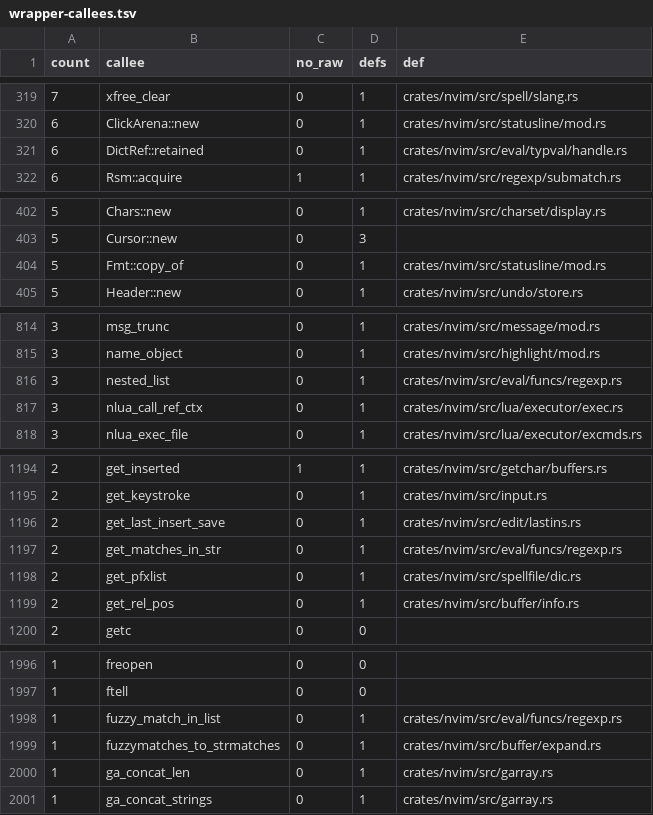
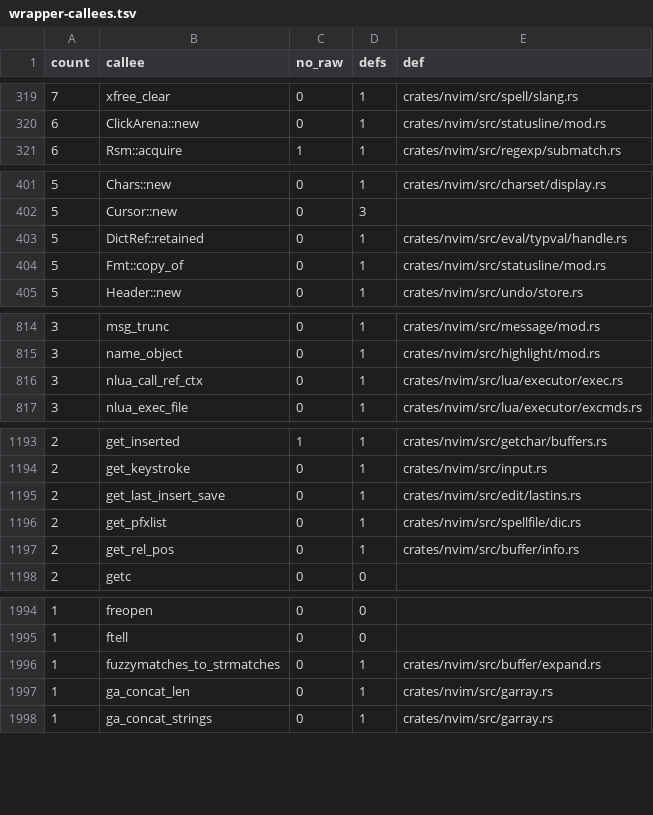
Before and after one commit to PsychoLlama/nvim.rs, a TSV file: metrics/wrapper-callees.tsv, drawn as a sheet; only a part is shown, gaps mark what is left out; removed rows and columns are numbered as before the commit, all else as after; the diff covers the shown part only; the diff names each change by its address in the sheet, - before the commit and + after, or states it on an @@ line.

Commit message:
Put the match builtins on forbid over owned programs and handles
`eval/funcs/regexp.rs` (`match()`, `matchend()`, `matchlist()`,
`matchstr()`, `matchstrpos()`, `matchbufline()`, `matchstrlist()`,
`matchfuzzy()`, `matchfuzzypos()`) carries `#![forbid(unsafe_code)]`.

- The local `Regprog` that called `vim_regfree` by hand is gone: the family
  compiles into an `OwnedProg` and matches with `exec_nl`, keeping the
  'ignorecase' it compiled under for every attempt, as the reused
  `RegMatch` did.
- The subject is a `&CStr` plus how far a `{start}` moved it, not two
  pointers whose difference was the answer's offset; the step past a
  matched character is `cluster_len` over the slice.
- Result lists are filled through `&mut List` from the return slot or
  through the handles of lists built here; a match dictionary is filled
  before it is pushed rather than after (no user code runs in between, so
  the slot order is the same).
- `matchbufline()` reads its lines through `Lines::line_cstr`.
- `matchfuzzy()`'s walk resolves the list through its handle afresh for
  every item and never holds a borrow of an item across `text_cb`: the
  callback gets its own reference to the dict, and the item's string is
  read only after it returns. The three `matchfuzzypos()` lists are built
  as handles once the walk has finished, instead of being looked up by
  index in the result.

Battery `eval` (with the `s1-builtins` cases) IDENTICAL; `test_match`,
`test_matchfuzzy`, `test_regexp_*`, `test_functions` pass.

```diff
--- a/metrics/wrapper-callees.tsv
+++ b/metrics/wrapper-callees.tsv
-row 321: 6 | DictRef::retained | 0 | 1 | crates/nvim/src/eval/typval/handle.rs
+row 403: 5 | DictRef::retained | 0 | 1 | crates/nvim/src/eval/typval/handle.rs
-row 816: 3 | nested_list | 0 | 1 | crates/nvim/src/eval/funcs/regexp.rs
-row 1197: 2 | get_matches_in_str | 0 | 1 | crates/nvim/src/eval/funcs/regexp.rs
-row 1998: 1 | fuzzy_match_in_list | 0 | 1 | crates/nvim/src/eval/funcs/regexp.rs
```
Also changed, not shown: 5 added rows, 6 removed rows and 10 edited cells elsewhere in this file, metrics/finish-list.tsv, 3 other files.
